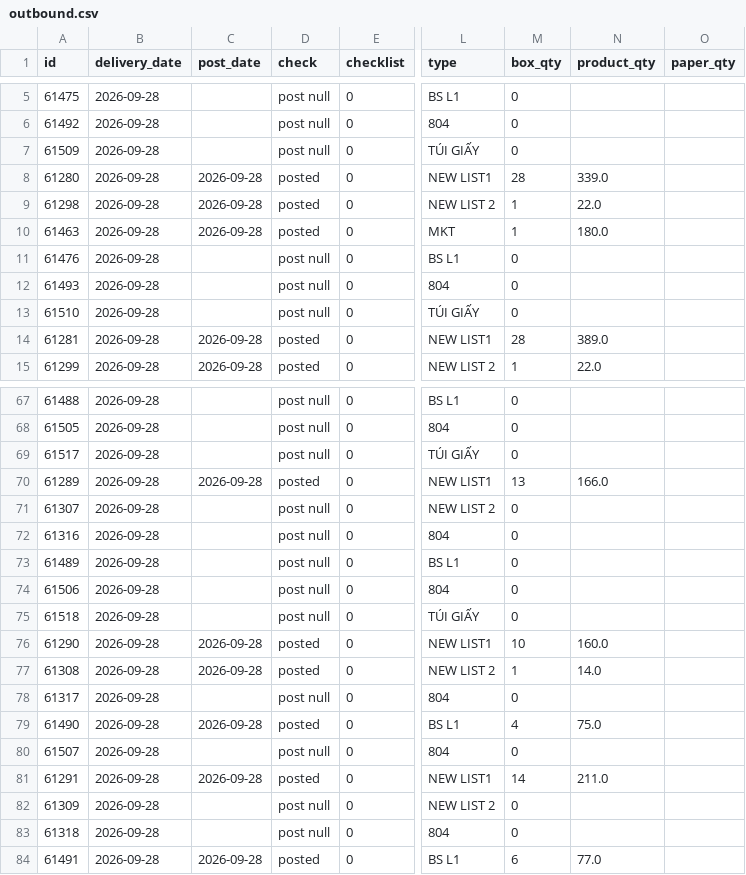
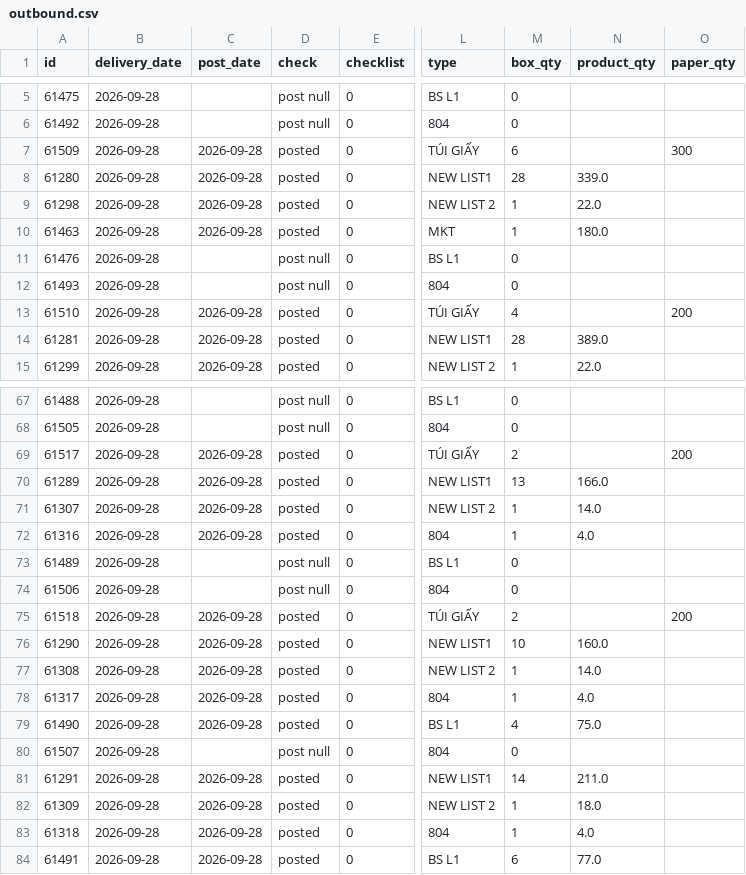
Before and after one commit to thuanmaison113-boop/report, a CSV file: outbound.csv, drawn as a sheet; only a part is shown, gaps mark what is left out; the diff covers the shown part only; the diff names each change by its address in the sheet, - before the commit and + after, or states it on an @@ line.

```diff
--- a/outbound.csv
+++ b/outbound.csv
-C7 (post_date): (empty)
+C7 (post_date): 2026-09-28
-D7 (check): post null
+D7 (check): posted
-M7 (box_qty): 0
+M7 (box_qty): 6
-O7 (paper_qty): (empty)
+O7 (paper_qty): 300
-C13 (post_date): (empty)
+C13 (post_date): 2026-09-28
-D13 (check): post null
+D13 (check): posted
-M13 (box_qty): 0
+M13 (box_qty): 4
-O13 (paper_qty): (empty)
+O13 (paper_qty): 200
-C69 (post_date): (empty)
+C69 (post_date): 2026-09-28
-D69 (check): post null
+D69 (check): posted
-M69 (box_qty): 0
+M69 (box_qty): 2
-O69 (paper_qty): (empty)
+O69 (paper_qty): 200
-C71:C72 (post_date): (empty)
+C71:C72 (post_date): 2026-09-28
-D71:D72 (check): post null
+D71:D72 (check): posted
-M71:M72 (box_qty): 0
+M71:M72 (box_qty): 1
-N71 (product_qty): (empty)
+N71 (product_qty): 14.0
-N72 (product_qty): (empty)
+N72 (product_qty): 4.0
-C75 (post_date): (empty)
+C75 (post_date): 2026-09-28
-D75 (check): post null
+D75 (check): posted
-M75 (box_qty): 0
+M75 (box_qty): 2
-O75 (paper_qty): (empty)
+O75 (paper_qty): 200
-C78 (post_date): (empty)
+C78 (post_date): 2026-09-28
-D78 (check): post null
+D78 (check): posted
-M78 (box_qty): 0
+M78 (box_qty): 1
-N78 (product_qty): (empty)
+N78 (product_qty): 4.0
-C82:C83 (post_date): (empty)
+C82:C83 (post_date): 2026-09-28
-D82:D83 (check): post null
+D82:D83 (check): posted
-M82:M83 (box_qty): 0
+M82:M83 (box_qty): 1
-N82 (product_qty): (empty)
+N82 (product_qty): 18.0
-N83 (product_qty): (empty)
+N83 (product_qty): 4.0
```
Also changed, not shown: 64 edited cells elsewhere in this file.
